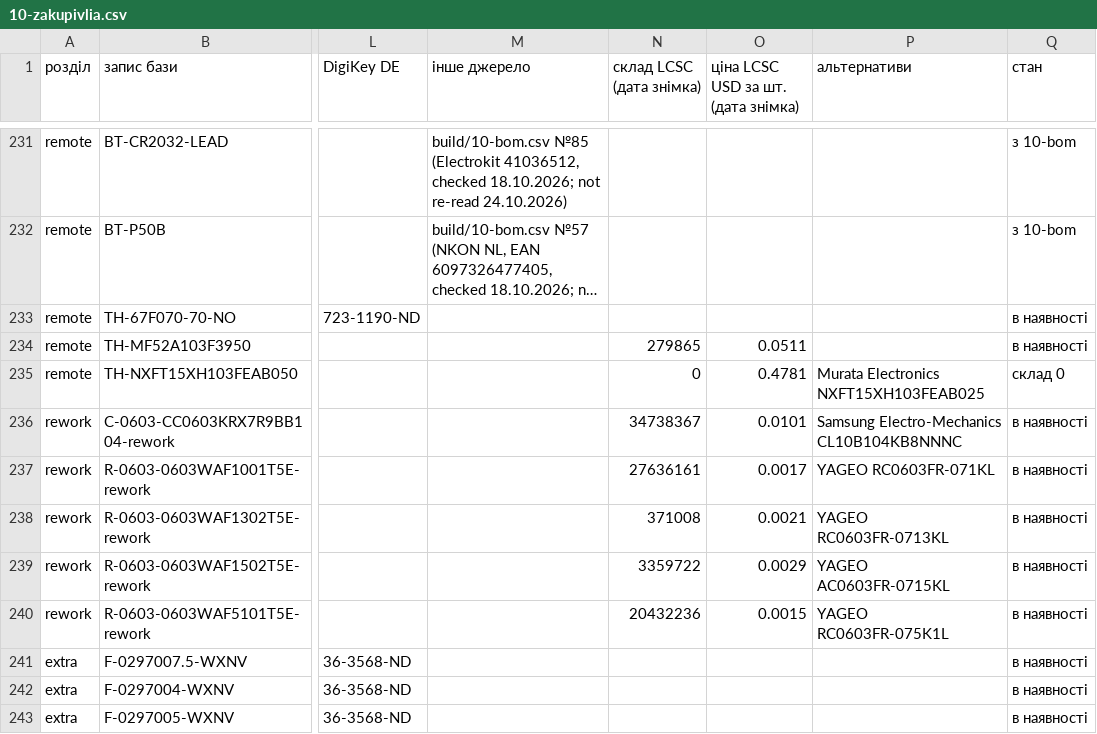
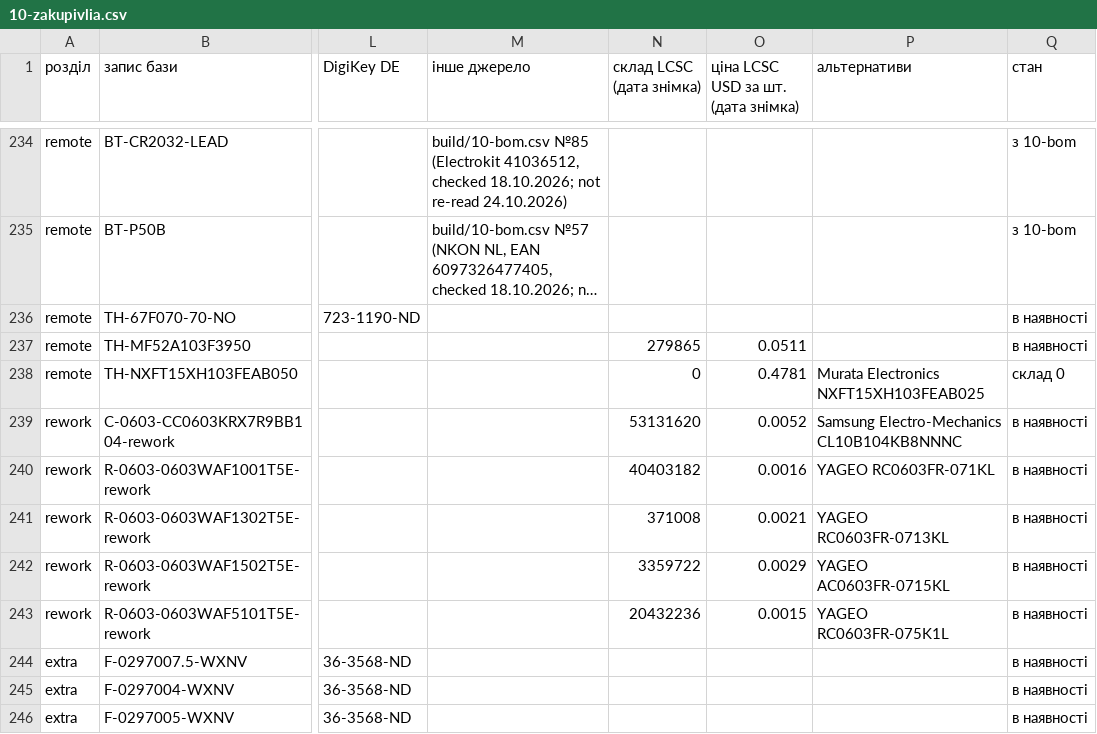
Before and after one commit to lizbeth307/lizbeth307, a CSV file: sat-receiver-audit/build/10-zakupivlia.csv, drawn as a sheet; only a part is shown, gaps mark what is left out; long unchanged cells end in …; addresses are those after the commit; the diff covers the shown part only; the diff names each change by its address in the sheet, - before the commit and + after, or states it on an @@ line.

```diff
--- a/sat-receiver-audit/build/10-zakupivlia.csv
+++ b/sat-receiver-audit/build/10-zakupivlia.csv
-N239 (склад LCSC (дата знімка)): 34738367
+N239 (склад LCSC (дата знімка)): 53131620
-O239: 0.0101
+O239: 0.0052
-N240 (склад LCSC (дата знімка)): 27636161
+N240 (склад LCSC (дата знімка)): 40403182
-O240: 0.0017
+O240: 0.0016
```
Also changed, not shown: 3 added rows and 17 edited cells elsewhere in this file, sat-receiver-audit/build/10-jlc-bom.csv, 10 other files.
